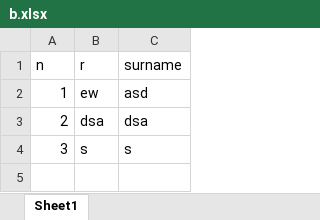
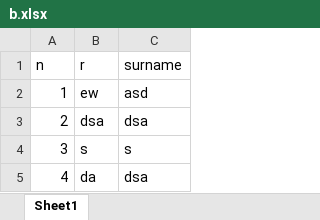
Before and after one commit to alexander-volodko-minsk/HTMLexample, an Excel workbook: b.xlsx, sheet Sheet1, drawn as a sheet; values as stored, in another font and other column widths than the file's, no borders; the diff names each change by its address in the sheet, - before the commit and + after, or states it on an @@ line.

Commit message:
xls changed in new branch 2

```diff
--- a/b.xlsx (sheet Sheet1)
+++ b/b.xlsx (sheet Sheet1)
+row 5: 4 | da | dsa
```
